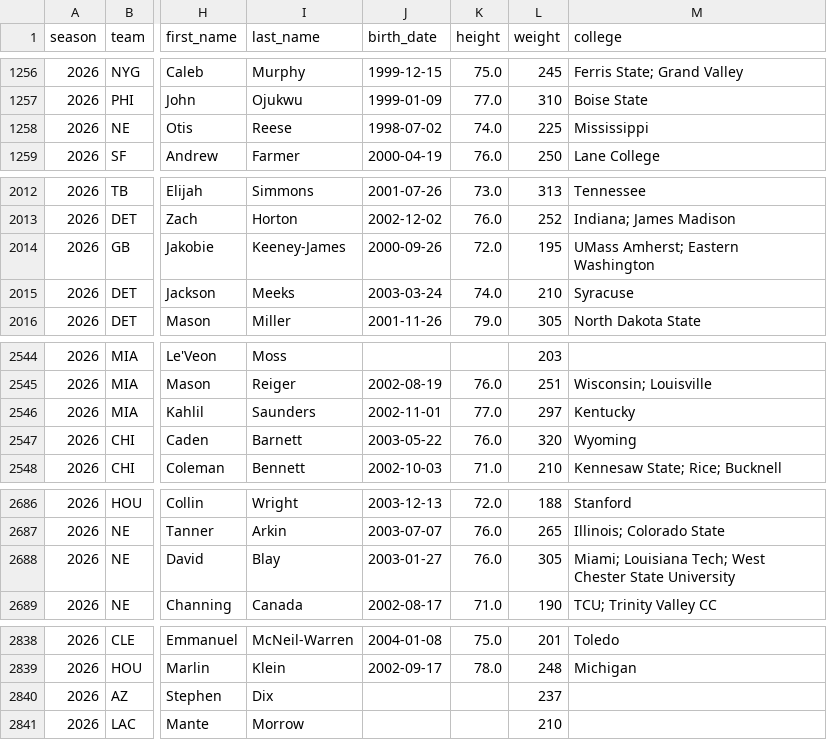
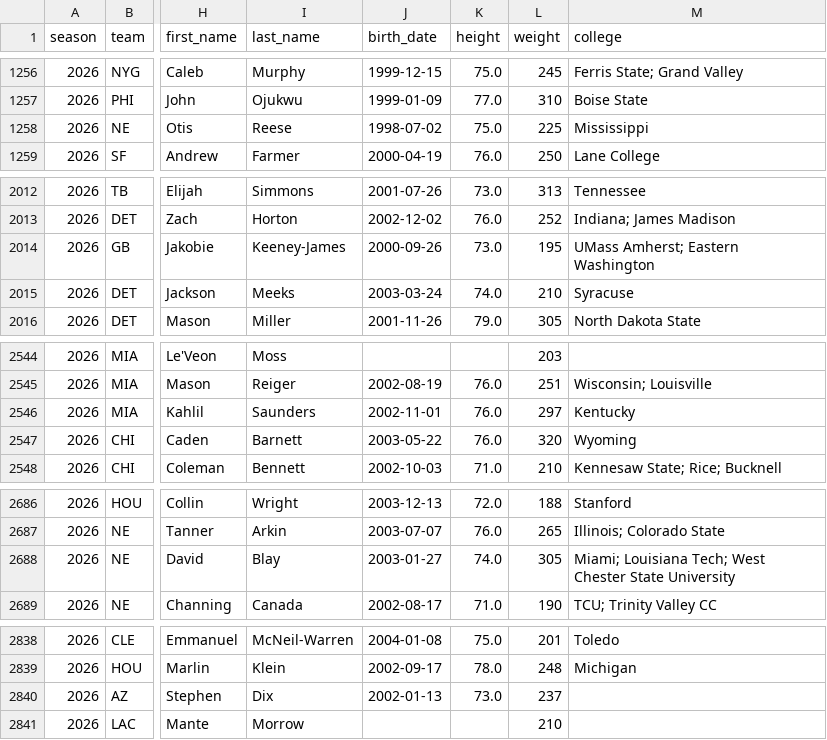
Before and after one commit to msiony24/Michael-betting-dashboard, a CSV file: data/nfl/rosters.csv, drawn as a sheet; only a part is shown, gaps mark what is left out; the diff names each change by its address in the sheet, - before the commit and + after, or states it on an @@ line.

```diff
--- a/data/nfl/rosters.csv
+++ b/data/nfl/rosters.csv
-K1258 (height): 74.0
+K1258 (height): 75.0
-K2014 (height): 72.0
+K2014 (height): 73.0
-K2546 (height): 77.0
+K2546 (height): 76.0
-K2688 (height): 76.0
+K2688 (height): 74.0
-J2840 (birth_date): (empty)
+J2840 (birth_date): 2002-01-13
-K2840 (height): (empty)
+K2840 (height): 73.0
```
Also changed, not shown: data/nfl/game_quality.csv, data/nfl/player_ratings.csv, 11 other files.
